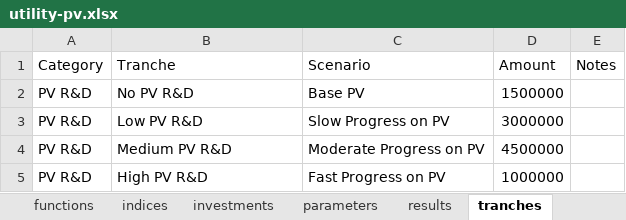
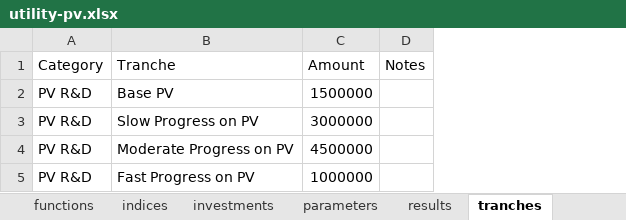
Before and after one commit to NREL/tyche, an Excel workbook: src/technology/utility-pv/utility-pv.xlsx, sheet tranches, drawn as a sheet; values as stored, in another font and other column widths than the file's, no borders; the diff names each change by its address in the sheet, - before the commit and + after, or states it on an @@ line.

Commit message:
#144 updates utility pv to remove scenarios

```diff
--- a/src/technology/utility-pv/utility-pv.xlsx (sheet tranches)
+++ b/src/technology/utility-pv/utility-pv.xlsx (sheet tranches)
-column C (Scenario), rows 2-5: Base PV | Slow Progress on PV | Moderate Progress on PV | Fast Progress on PV
-B2 (Tranche): No PV R&D
+B2 (Tranche): Base PV
-B3 (Tranche): Low PV R&D
+B3 (Tranche): Slow Progress on PV
-B4 (Tranche): Medium PV R&D
+B4 (Tranche): Moderate Progress on PV
-B5 (Tranche): High PV R&D
+B5 (Tranche): Fast Progress on PV
```
Also changed, not shown: sheet investments, sheet designs, sheet parameters, 1 other file.
